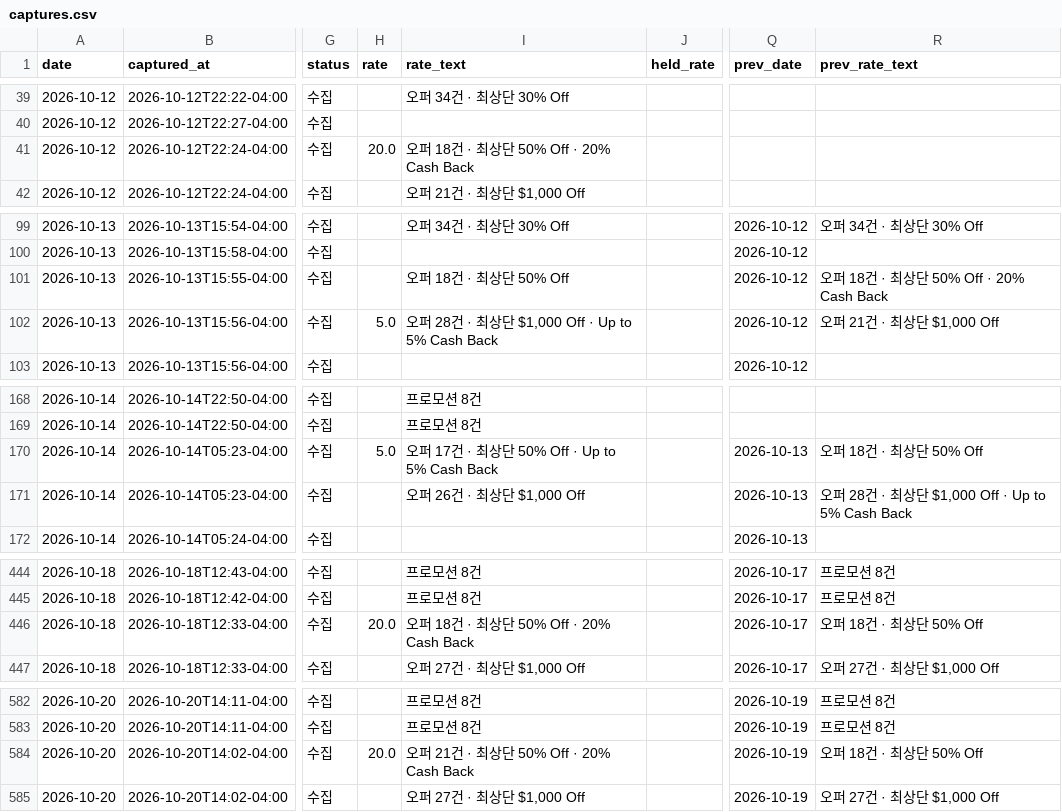
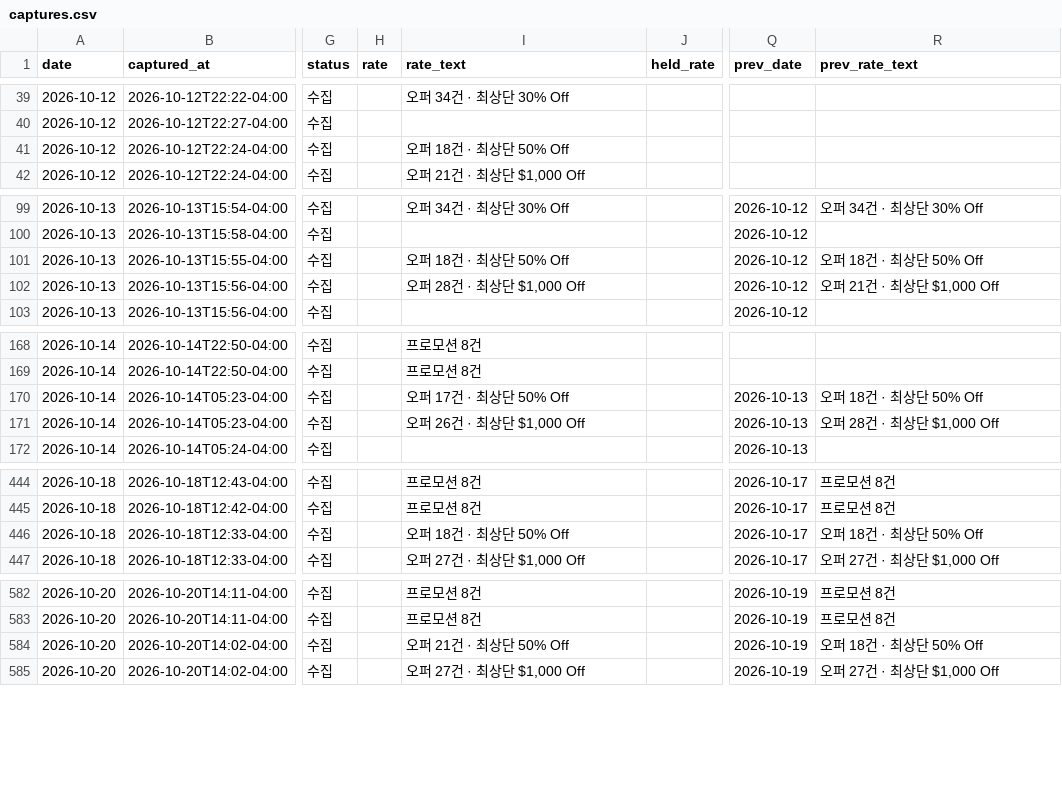
Before and after one commit to hazajous-code/affiliate-competitor-monitor, a CSV file: site/data/captures.csv, drawn as a sheet; only a part is shown, gaps mark what is left out; the diff covers the shown part only; the diff names each change by its address in the sheet, - before the commit and + after, or states it on an @@ line.

```diff
--- a/site/data/captures.csv
+++ b/site/data/captures.csv
-H41 (rate): 20.0
+H41 (rate): (empty)
-I41 (rate_text): 오퍼 18건 · 최상단 50% Off · 20% Cash Back
+I41 (rate_text): 오퍼 18건 · 최상단 50% Off
-R101 (prev_rate_text): 오퍼 18건 · 최상단 50% Off · 20% Cash Back
+R101 (prev_rate_text): 오퍼 18건 · 최상단 50% Off
-H102 (rate): 5.0
+H102 (rate): (empty)
-I102 (rate_text): 오퍼 28건 · 최상단 $1,000 Off · Up to 5% Cash Back
+I102 (rate_text): 오퍼 28건 · 최상단 $1,000 Off
-H170 (rate): 5.0
+H170 (rate): (empty)
-I170 (rate_text): 오퍼 17건 · 최상단 50% Off · Up to 5% Cash Back
+I170 (rate_text): 오퍼 17건 · 최상단 50% Off
-R171 (prev_rate_text): 오퍼 28건 · 최상단 $1,000 Off · Up to 5% Cash Back
+R171 (prev_rate_text): 오퍼 28건 · 최상단 $1,000 Off
-H446 (rate): 20.0
+H446 (rate): (empty)
-I446 (rate_text): 오퍼 18건 · 최상단 50% Off · 20% Cash Back
+I446 (rate_text): 오퍼 18건 · 최상단 50% Off
-H584 (rate): 20.0
+H584 (rate): (empty)
-I584 (rate_text): 오퍼 21건 · 최상단 50% Off · 20% Cash Back
+I584 (rate_text): 오퍼 21건 · 최상단 50% Off
```
Also changed, not shown: 2 edited cells elsewhere in this file, 6 other files.
